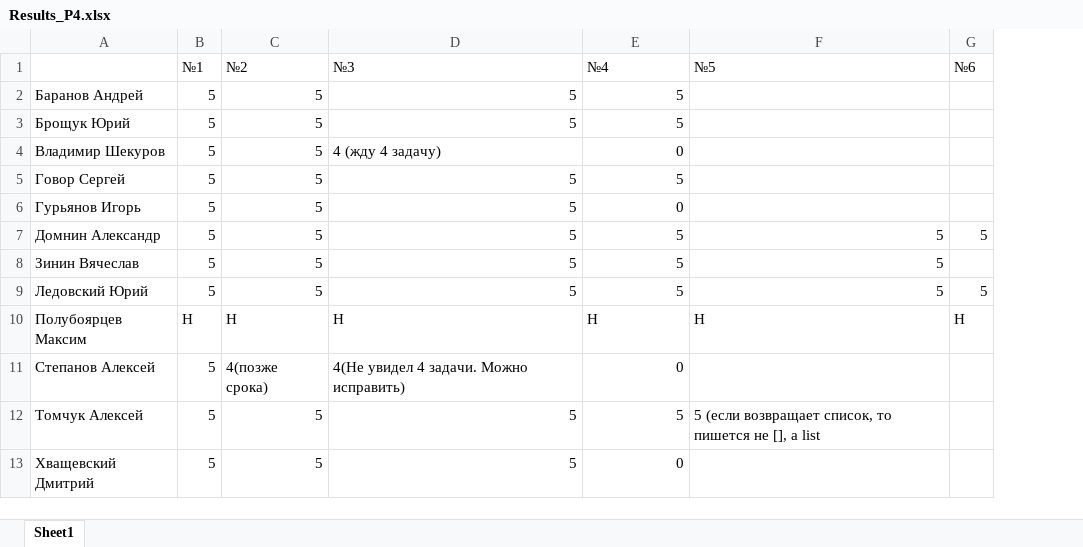
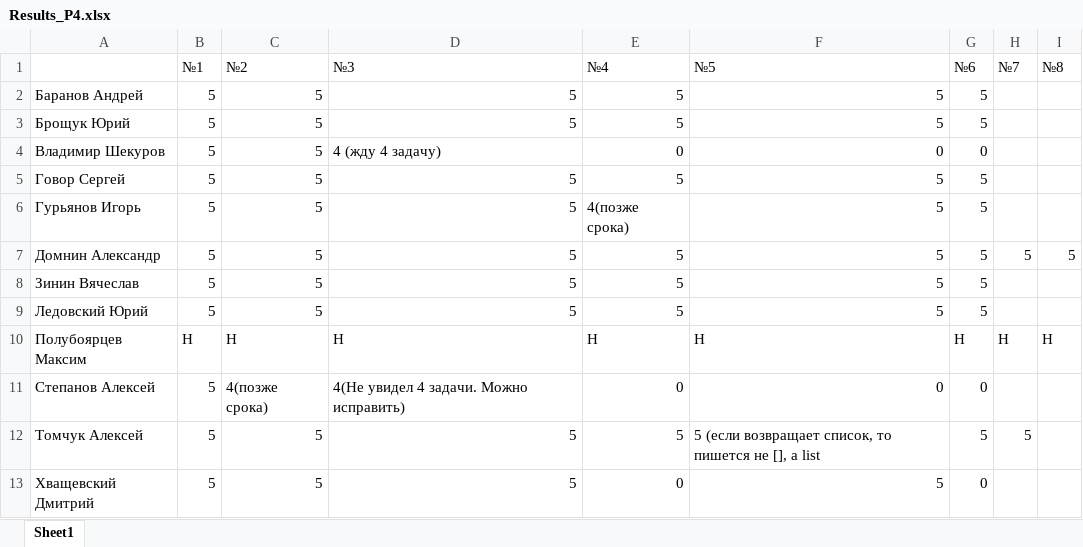
Before and after one commit to m-shalamov/Boot-camp, an Excel workbook: Results_P4.xlsx, sheet Sheet1, drawn as a sheet; values as stored, in another font and other column widths than the file's, no borders; the diff names each change by its address in the sheet, - before the commit and + after, or states it on an @@ line.

```diff
--- a/Results_P4.xlsx (sheet Sheet1)
+++ b/Results_P4.xlsx (sheet Sheet1)
+column H (№7), rows 7-12: 5 |  |  | H |  | 5
+column I (№8), rows 7-10: 5 |  |  | H
-F2:F3 (№5): (empty)
+F2:F3 (№5): 5
-G2:G3 (№6): (empty)
+G2:G3 (№6): 5
-F4 (№5): (empty)
+F4 (№5): 0
-G4 (№6): (empty)
+G4 (№6): 0
-F5:F6 (№5): (empty)
+F5:F6 (№5): 5
-G5:G6 (№6): (empty)
+G5:G6 (№6): 5
-E6 (№4): 0
+E6 (№4): 4(позже срока)
-G8 (№6): (empty)
+G8 (№6): 5
-F11 (№5): (empty)
+F11 (№5): 0
-G11 (№6): (empty)
+G11 (№6): 0
-G12 (№6): (empty)
+G12 (№6): 5
-F13 (№5): (empty)
+F13 (№5): 5
-G13 (№6): (empty)
+G13 (№6): 0
```
Also changed, not shown: Results_P3.xlsx.
